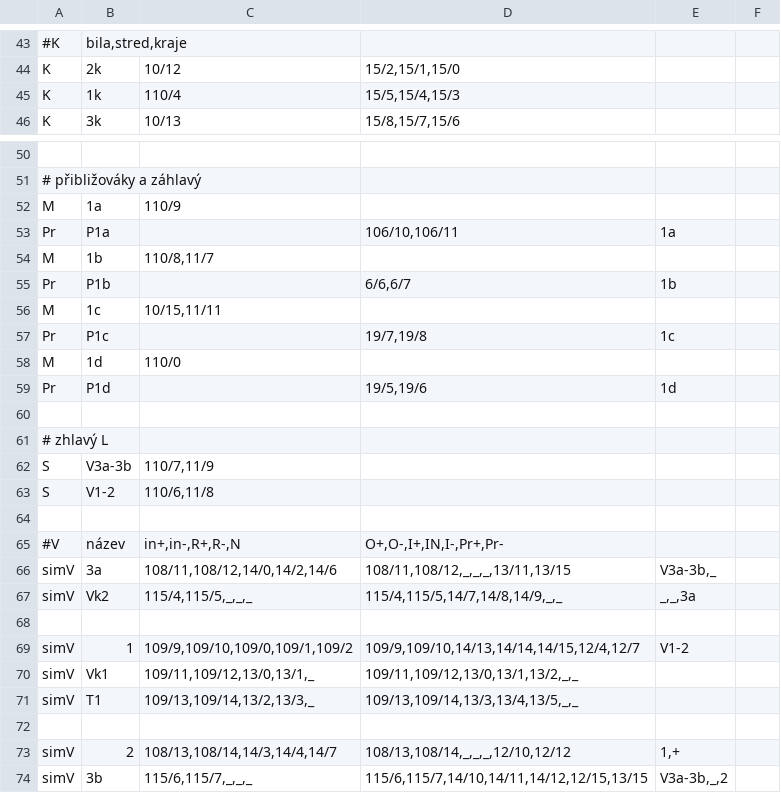
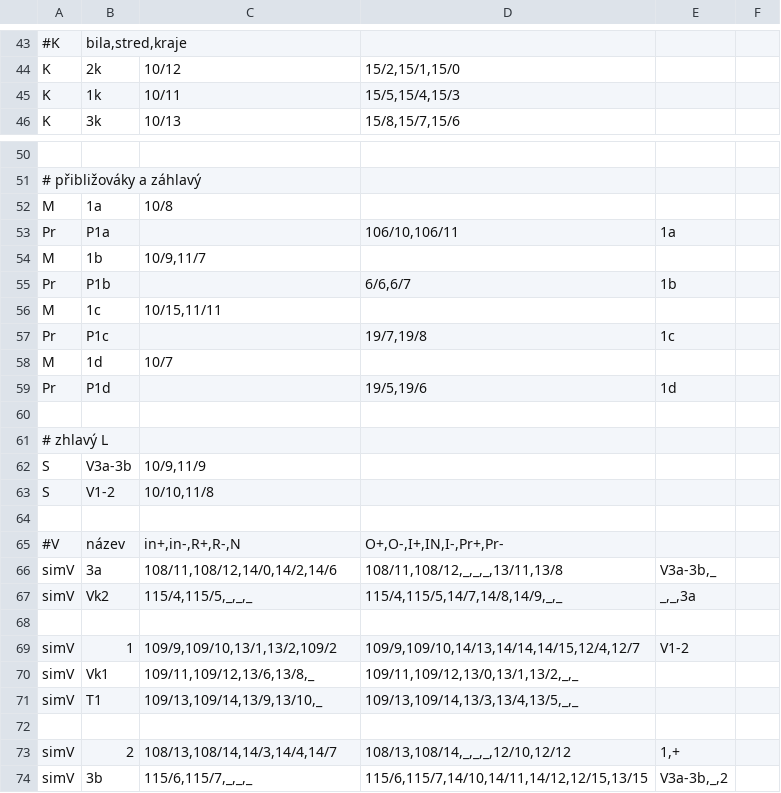
Before and after one commit to petrilakm/rzz71, a CSV file: config/hajnáčka/bloky.csv, drawn as a sheet; only a part is shown, gaps mark what is left out; the diff names each change by its address in the sheet, - before the commit and + after, or states it on an @@ line.

```diff
--- a/config/hajnáčka/bloky.csv
+++ b/config/hajnáčka/bloky.csv
-C45: 110/4
+C45: 10/11
-C52: 110/9
+C52: 10/8
-C54: 110/8,11/7
+C54: 10/9,11/7
-C58: 110/0
+C58: 10/7
-C62: 110/7,11/9
+C62: 10/9,11/9
-C63: 110/6,11/8
+C63: 10/10,11/8
-D66: 108/11,108/12,_,_,_,13/11,13/15
+D66: 108/11,108/12,_,_,_,13/11,13/8
-C69: 109/9,109/10,109/0,109/1,109/2
+C69: 109/9,109/10,13/1,13/2,109/2
-C70: 109/11,109/12,13/0,13/1,_
+C70: 109/11,109/12,13/6,13/8,_
-C71: 109/13,109/14,13/2,13/3,_
+C71: 109/13,109/14,13/9,13/10,_
```
Also changed, not shown: config/hajnáčka/cesty.csv, 7 other files.
